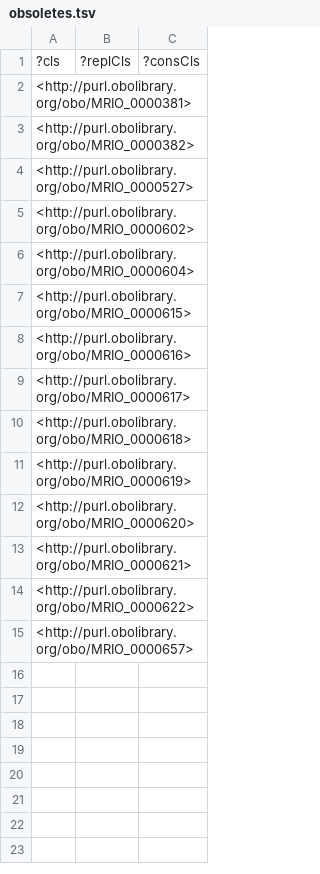
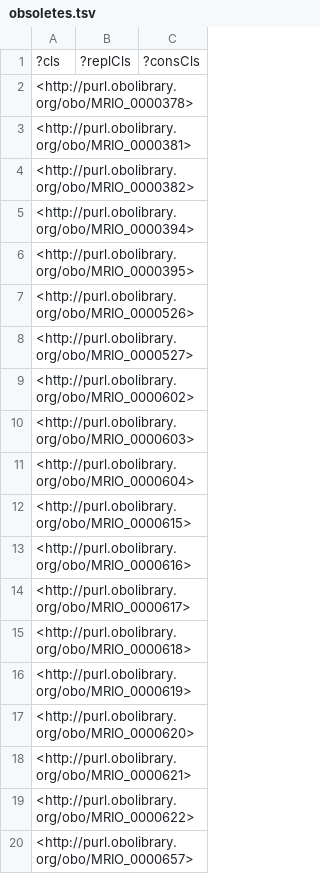
Before and after one commit to Buffalo-Ontology-Group/MRI_Ontology, a TSV file: src/ontology/reports/obsoletes.tsv, drawn as a sheet; the diff names each change by its address in the sheet, - before the commit and + after, or states it on an @@ line.

```diff
--- a/src/ontology/reports/obsoletes.tsv
+++ b/src/ontology/reports/obsoletes.tsv
+row 2: <http://purl.obolibrary.org/obo/MRIO_0000378>
+row 5: <http://purl.obolibrary.org/obo/MRIO_0000394>
+row 6: <http://purl.obolibrary.org/obo/MRIO_0000395>
+row 7: <http://purl.obolibrary.org/obo/MRIO_0000526>
+row 10: <http://purl.obolibrary.org/obo/MRIO_0000603>
```
Also changed, not shown: src/ontology/reports/MRIO-edit.owl-obo-report.tsv, src/ontology/reports/basic-report.tsv, 23 other files.
